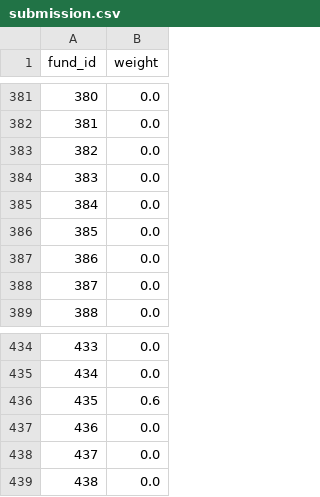
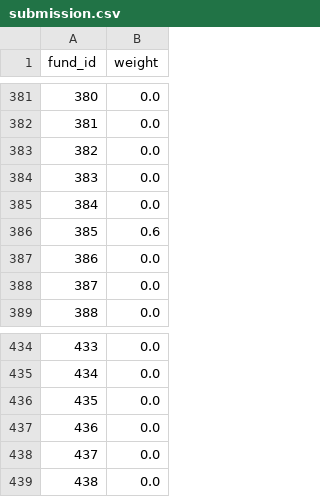
Before and after one commit to maple123xx/Finance_bigdata, a CSV file: data/submission.csv, drawn as a sheet; only a part is shown, gaps mark what is left out.

```diff
--- a/data/submission.csv
+++ b/data/submission.csv
@@ -385,3 +385,3 @@ fund_id,weight
 384,0.0
-385,0.0
+385,0.6
 386,0.0
@@ -435,3 +435,3 @@ fund_id,weight
 434,0.0
-435,0.6
+435,0.0
 436,0.0
```
Also changed, not shown: 1 other file.
